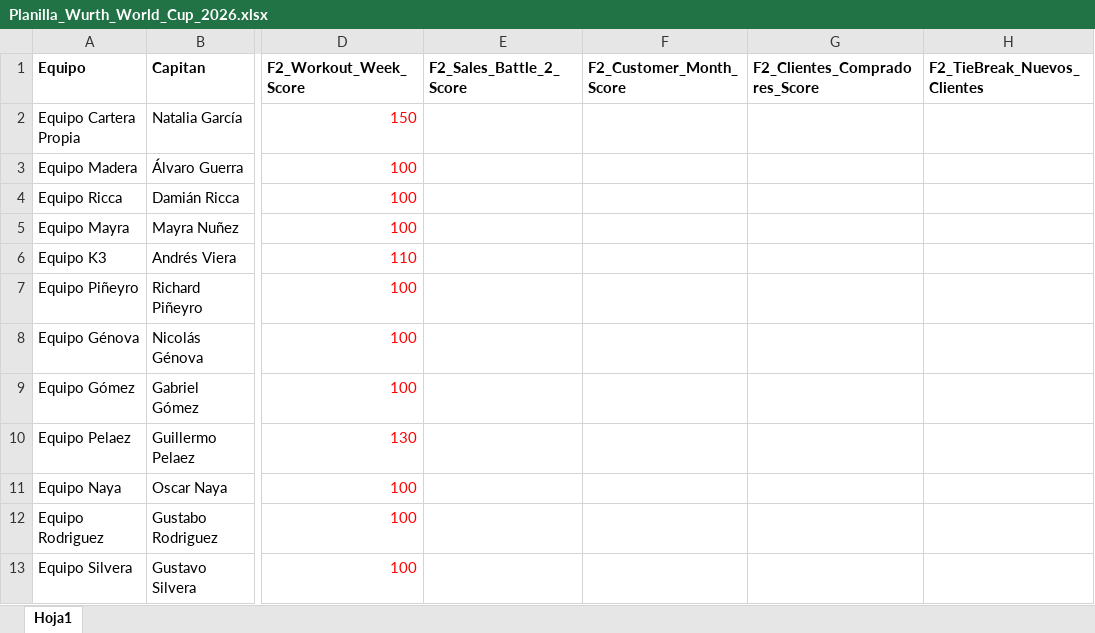
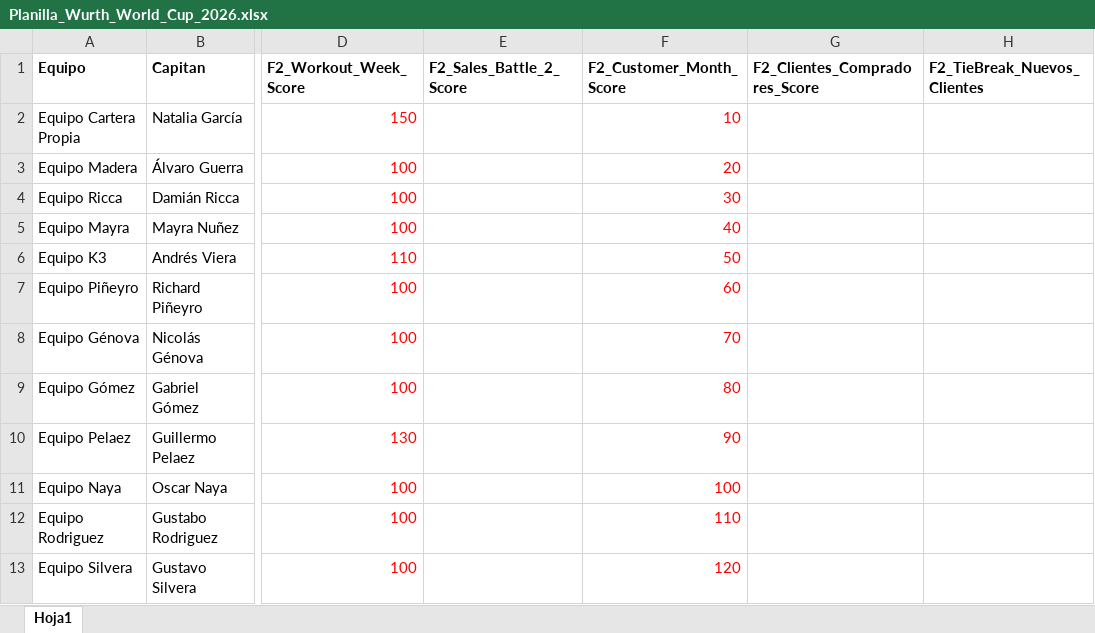
Before and after one commit to wurth-fidelidad-uy/wurth-mundial-2026, an Excel workbook: Planilla_Wurth_World_Cup_2026.xlsx, sheet Hoja1, drawn as a sheet; only a part is shown, gaps mark what is left out; values as stored, in another font and other column widths than the file's, no borders; the diff names each change by its address in the sheet, - before the commit and + after, or states it on an @@ line.

Commit message:
Add files via upload

```diff
--- a/Planilla_Wurth_World_Cup_2026.xlsx (sheet Hoja1)
+++ b/Planilla_Wurth_World_Cup_2026.xlsx (sheet Hoja1)
-F2 (F2_Customer_Month_Score): (empty)
+F2 (F2_Customer_Month_Score): 10
-F3 (F2_Customer_Month_Score): (empty)
+F3 (F2_Customer_Month_Score): 20
-F4 (F2_Customer_Month_Score): (empty)
+F4 (F2_Customer_Month_Score): 30
-F5 (F2_Customer_Month_Score): (empty)
+F5 (F2_Customer_Month_Score): 40
-F6 (F2_Customer_Month_Score): (empty)
+F6 (F2_Customer_Month_Score): 50
-F7 (F2_Customer_Month_Score): (empty)
+F7 (F2_Customer_Month_Score): 60
-F8 (F2_Customer_Month_Score): (empty)
+F8 (F2_Customer_Month_Score): 70
-F9 (F2_Customer_Month_Score): (empty)
+F9 (F2_Customer_Month_Score): 80
-F10 (F2_Customer_Month_Score): (empty)
+F10 (F2_Customer_Month_Score): 90
-F11 (F2_Customer_Month_Score): (empty)
+F11 (F2_Customer_Month_Score): 100
-F12 (F2_Customer_Month_Score): (empty)
+F12 (F2_Customer_Month_Score): 110
-F13 (F2_Customer_Month_Score): (empty)
+F13 (F2_Customer_Month_Score): 120
```
